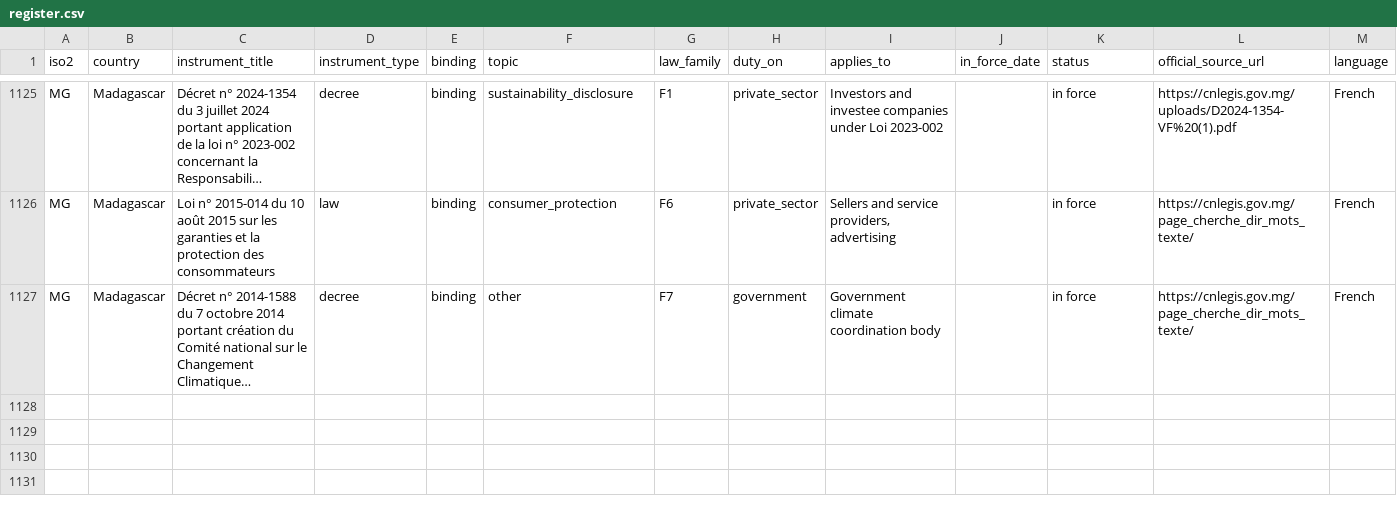
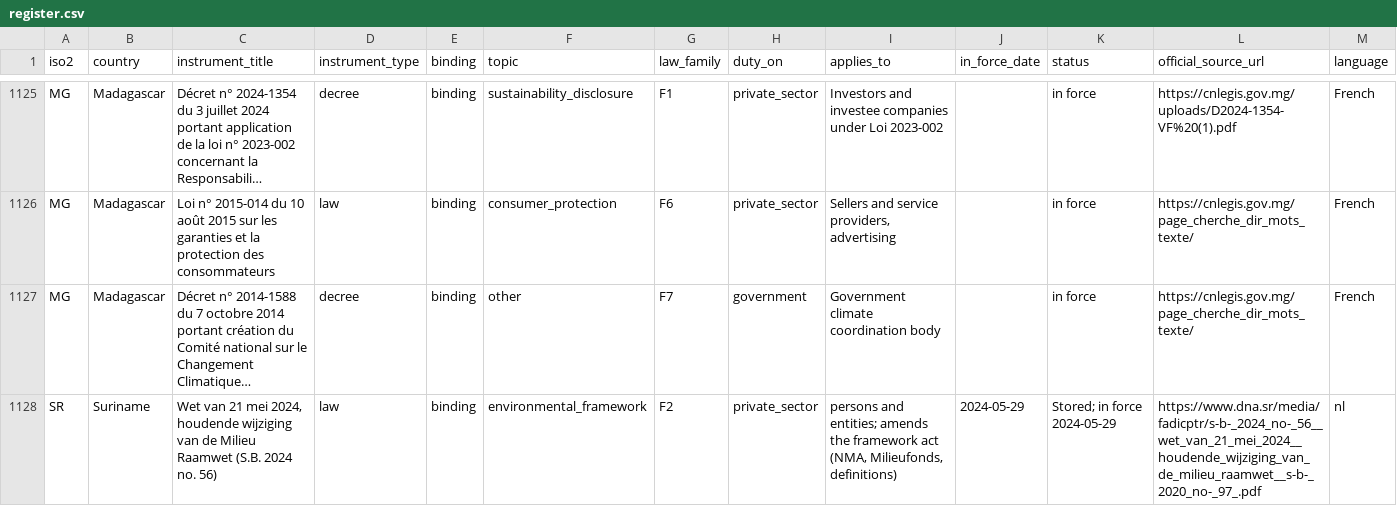
Before and after one commit to GoCarbonTracker-Hq/global-esg-law, a CSV file: register/register.csv, drawn as a sheet; only a part is shown, gaps mark what is left out; long unchanged cells end in …; rows hold the shown columns only; the diff covers the shown part only; the diff names each change by its address in the sheet, - before the commit and + after, or states it on an @@ line.

```diff
--- a/register/register.csv
+++ b/register/register.csv
+row 1128: SR | Suriname | Wet van 21 mei 2024, houdende wijziging van de Milieu Raamwet (S.B. 2024 no. 56) | law | binding | environmental_framework | F2 | private_sector | persons and entities; amends the framework act (NMA, Milieufonds, definitions) | 2024-05-29 | Stored; in force 2024-05-29 | https://www.dna.sr/media/fadicptr/s-b-_2024_no-_56__wet_van_21_mei_2024__houdende_wijziging_van_de_milieu_raamwet__s-b-_2020_no-_97_.pdf | nl
```
Also changed, not shown: 1 added row and 4 edited cells elsewhere in this file, sources/licence-table.csv, 8 other files.
